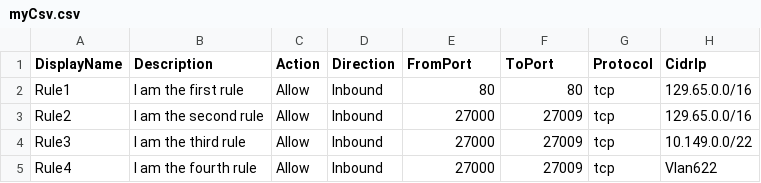
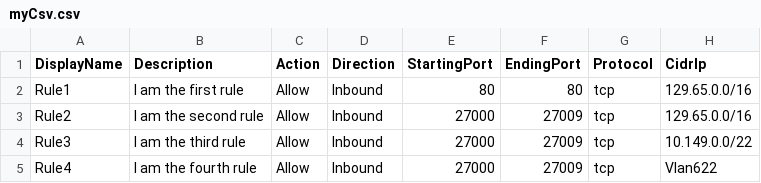
Before and after one commit to OkeyDokeyGnocchi/CsvToSg, a CSV file: myCsv.csv, drawn as a sheet.

Commit message:
Many changes. Updated readme, updated from and to port for ease of understanding, updated the script to include tags, removed small test file

```diff
--- a/myCsv.csv
+++ b/myCsv.csv
@@ -1,2 +1,2 @@
-DisplayName,Description,Action,Direction,FromPort,ToPort,Protocol,CidrIp
+DisplayName,Description,Action,Direction,StartingPort,EndingPort,Protocol,CidrIp
 Rule1,I am the first rule,Allow,Inbound,80,80,tcp,129.65.0.0/16
```
Also changed, not shown: 3 other files.
